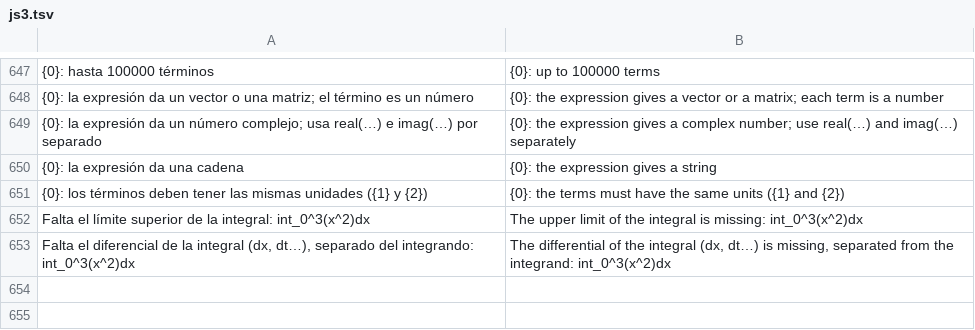
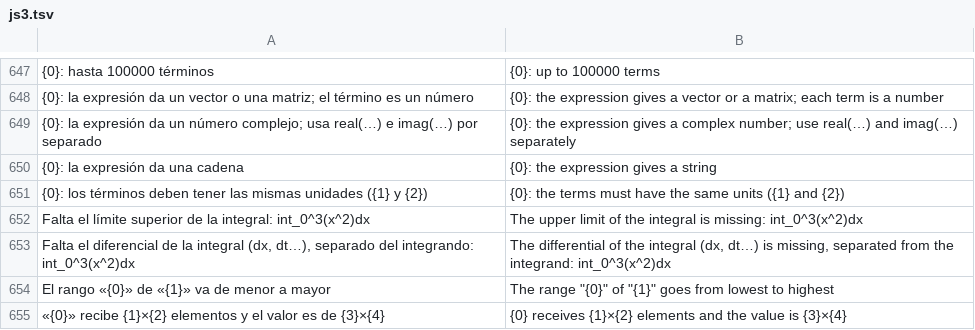
Before and after one commit to oscampo/a-cad, a TSV file: tools/i18n/js3.tsv, drawn as a sheet; only a part is shown, gaps mark what is left out.

```diff
--- a/tools/i18n/js3.tsv
+++ b/tools/i18n/js3.tsv
@@ -653 +653,3 @@ Falta el límite superior de la integral: int_0^3(x^2)dx	The upper limit of the
 Falta el diferencial de la integral (dx, dt…), separado del integrando: int_0^3(x^2)dx	The differential of the integral (dx, dt…) is missing, separated from the integrand: int_0^3(x^2)dx
+El rango «{0}» de «{1}» va de menor a mayor	The range "{0}" of "{1}" goes from lowest to highest
+«{0}» recibe {1}×{2} elementos y el valor es de {3}×{4}	"{0}" receives {1}×{2} elements and the value is {3}×{4}
```
Also changed, not shown: tools/i18n/ref/funcref.tsv, 9 other files.
